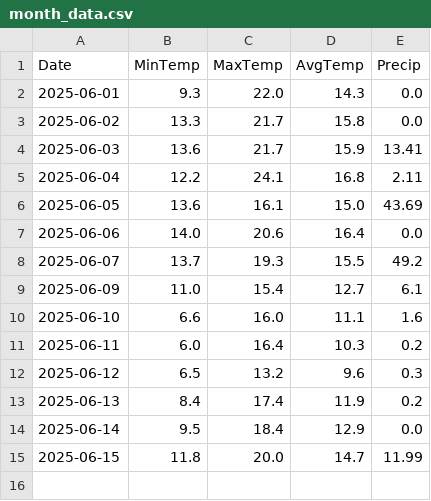
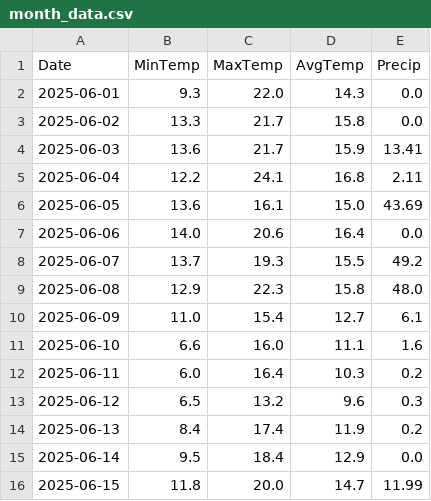
Before and after one commit to rafael-valiati/meteo-curitiba, a CSV file: month_data.csv, drawn as a sheet.

Commit message:
Update month_data.csv

```diff
--- a/month_data.csv
+++ b/month_data.csv
@@ -8,2 +8,3 @@ Date,MinTemp,MaxTemp,AvgTemp,Precip
 2025-06-07,13.7,19.3,15.5,49.2
+2025-06-08,12.9,22.3,15.8,48.0
 2025-06-09,11.0,15.4,12.7,6.1
```
